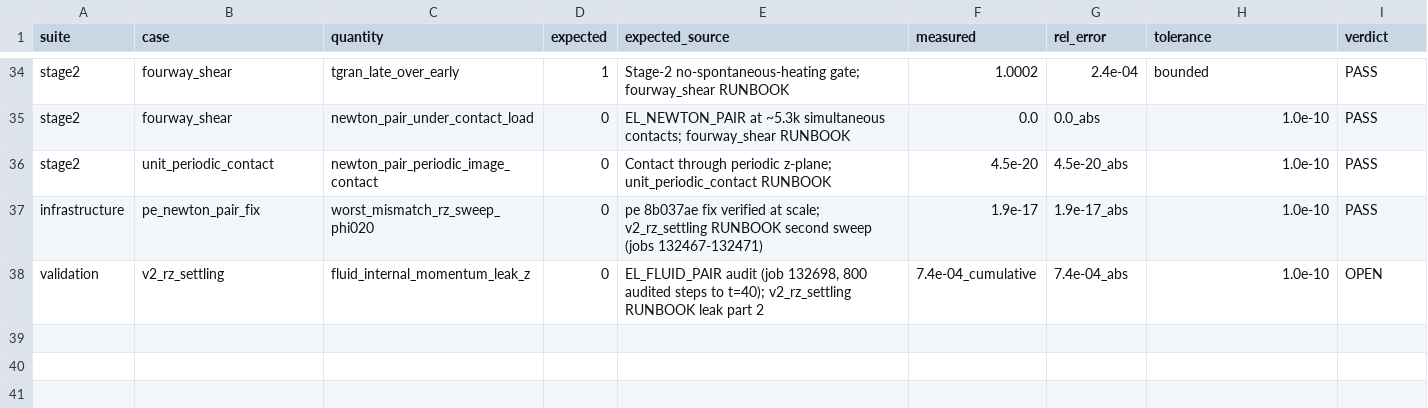
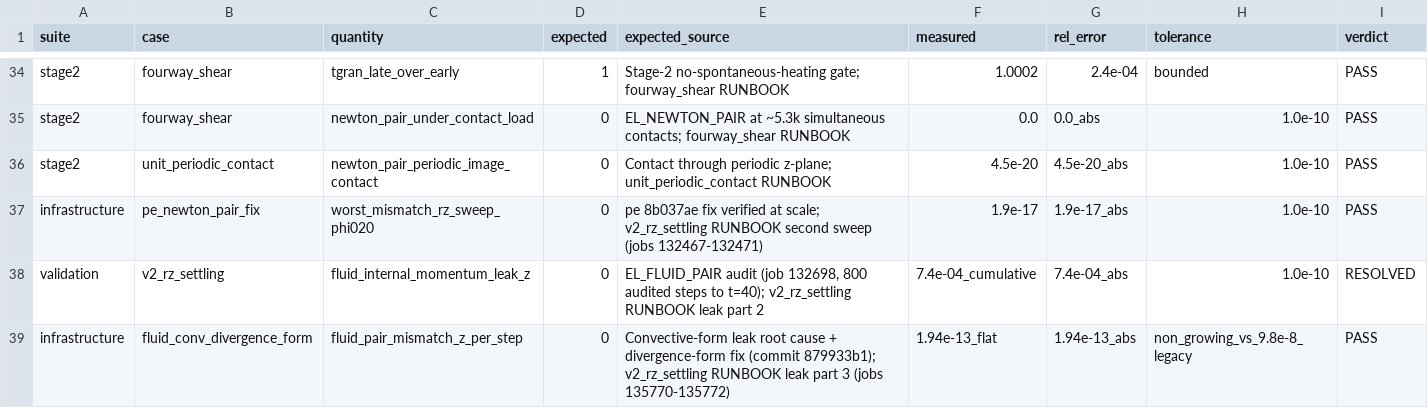
Before and after one commit to rmuenste/FeatFloWer, a CSV file: docs/md_docs/el_validation_datasheet.csv, drawn as a sheet; only a part is shown, gaps mark what is left out.

```diff
--- a/docs/md_docs/el_validation_datasheet.csv
+++ b/docs/md_docs/el_validation_datasheet.csv
@@ -37,2 +37,3 @@ stage2,unit_periodic_contact,newton_pair_periodic_image_contact,0,"Contact throu
 infrastructure,pe_newton_pair_fix,worst_mismatch_rz_sweep_phi020,0,"pe 8b037ae fix verified at scale; v2_rz_settling RUNBOOK second sweep (jobs 132467-132471)",1.9e-17,1.9e-17_abs,1.0e-10,PASS
-validation,v2_rz_settling,fluid_internal_momentum_leak_z,0,"EL_FLUID_PAIR audit (job 132698, 800 audited steps to t=40); v2_rz_settling RUNBOOK leak part 2",7.4e-04_cumulative,7.4e-04_abs,1.0e-10,OPEN
+validation,v2_rz_settling,fluid_internal_momentum_leak_z,0,"EL_FLUID_PAIR audit (job 132698, 800 audited steps to t=40); v2_rz_settling RUNBOOK leak part 2",7.4e-04_cumulative,7.4e-04_abs,1.0e-10,RESOLVED
+infrastructure,fluid_conv_divergence_form,fluid_pair_mismatch_z_per_step,0,"Convective-form leak root cause + divergence-form fix (commit 879933b1); v2_rz_settling RUNBOOK leak part 3 (jobs 135770-135772)",1.94e-13_flat,1.94e-13_abs,non_growing_vs_9.8e-8_legacy,PASS
```
Also changed, not shown: 2 other files.
